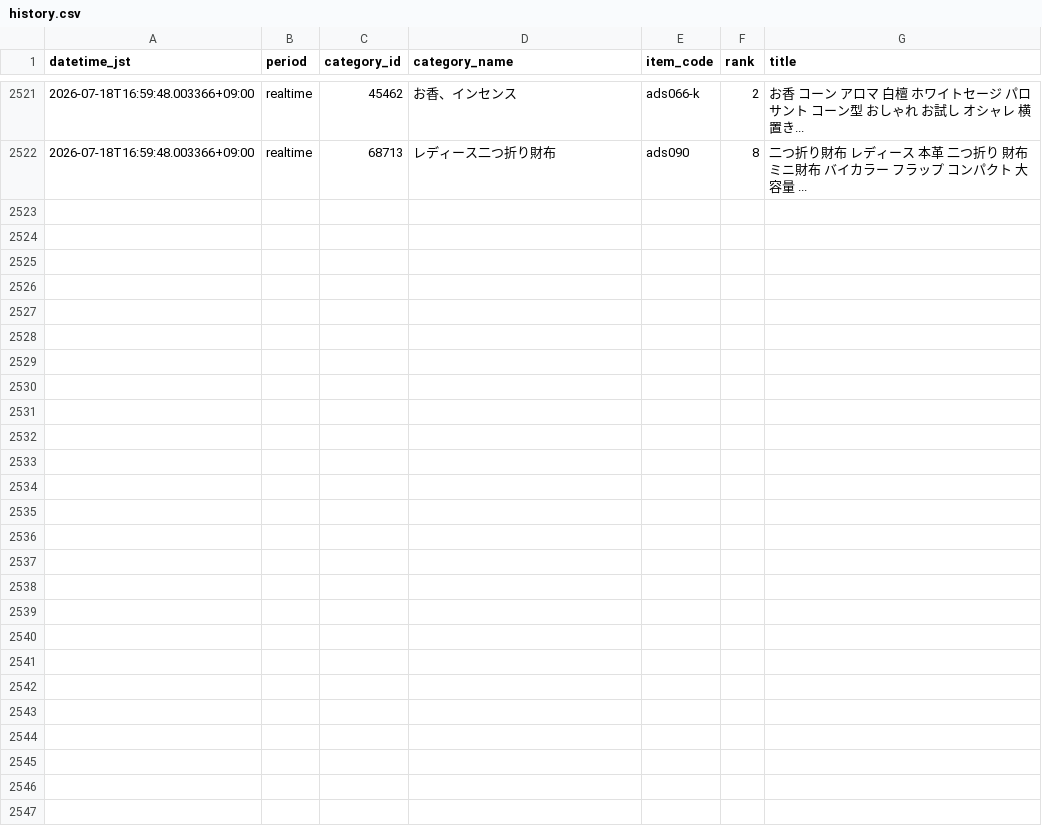
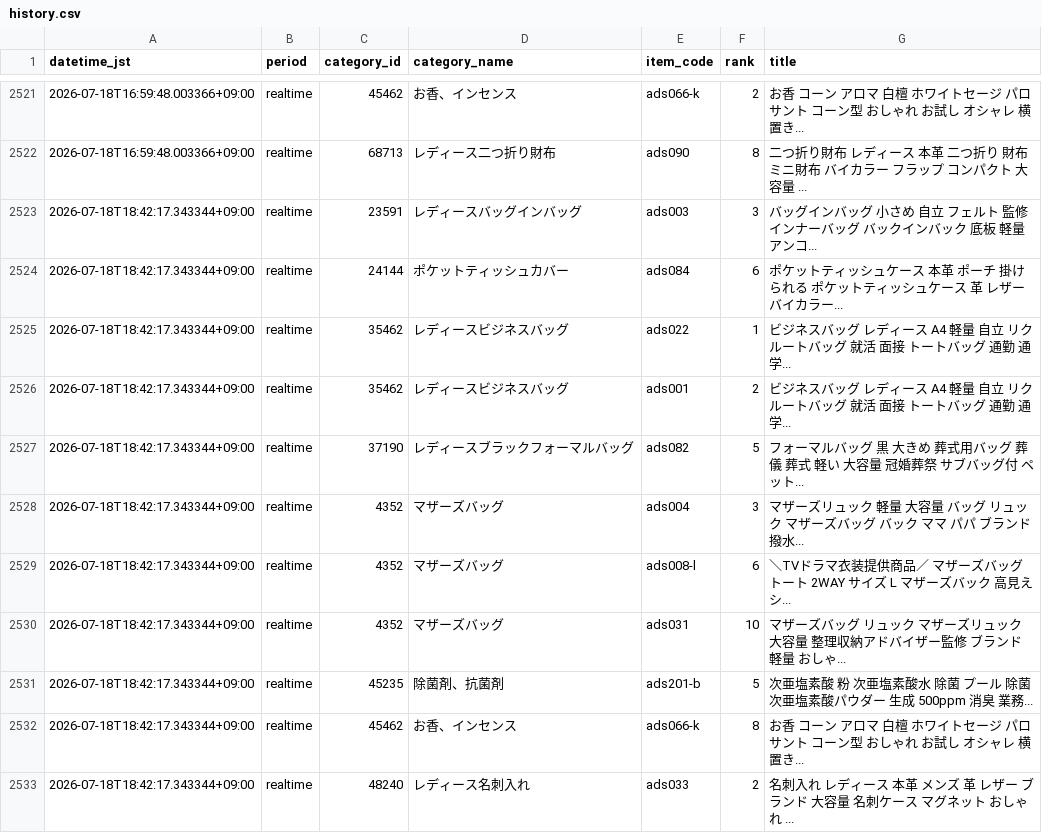
Before and after one commit to ads-hideki/yahoo-ranking-monitor, a CSV file: data/history.csv, drawn as a sheet; only a part is shown, gaps mark what is left out.

```diff
--- a/data/history.csv
+++ b/data/history.csv
@@ -2522 +2522,12 @@
 2026-07-18T16:59:48.003366+09:00,realtime,68713,レディース二つ折り財布,ads090,8,二つ折り財布 レディース 本革 二つ折り 財布 ミニ財布 バイカラー フラップ コンパクト 大容量 ...
+2026-07-18T18:42:17.343344+09:00,realtime,23591,レディースバッグインバッグ,ads003,3,バッグインバッグ 小さめ 自立 フェルト 監修 インナーバッグ バックインバック 底板 軽量 アンコ...
+2026-07-18T18:42:17.343344+09:00,realtime,24144,ポケットティッシュカバー,ads084,6,ポケットティッシュケース 本革 ポーチ 掛けられる ポケットティッシュケース 革 レザー バイカラー...
+2026-07-18T18:42:17.343344+09:00,realtime,35462,レディースビジネスバッグ,ads022,1,ビジネスバッグ レディース A4 軽量 自立 リクルートバッグ 就活 面接 トートバッグ 通勤 通学...
+2026-07-18T18:42:17.343344+09:00,realtime,35462,レディースビジネスバッグ,ads001,2,ビジネスバッグ レディース A4 軽量 自立 リクルートバッグ 就活 面接 トートバッグ 通勤 通学...
+2026-07-18T18:42:17.343344+09:00,realtime,37190,レディースブラックフォーマルバッグ,ads082,5,フォーマルバッグ 黒 大きめ 葬式用バッグ 葬儀 葬式 軽い 大容量 冠婚葬祭 サブバッグ付 ペット...
+2026-07-18T18:42:17.343344+09:00,realtime,4352,マザーズバッグ,ads004,3,マザーズリュック 軽量 大容量 バッグ リュック マザーズバッグ バック ママ パパ ブランド 撥水...
+2026-07-18T18:42:17.343344+09:00,realtime,4352,マザーズバッグ,ads008-l,6,＼TVドラマ衣装提供商品／ マザーズバッグ トート 2WAY サイズ L マザーズバック 高見え シ...
+2026-07-18T18:42:17.343344+09:00,realtime,4352,マザーズバッグ,ads031,10,マザーズバッグ リュック マザーズリュック 大容量 整理収納アドバイザー監修 ブランド 軽量 おしゃ...
+2026-07-18T18:42:17.343344+09:00,realtime,45235,除菌剤、抗菌剤,ads201-b,5,次亜塩素酸 粉 次亜塩素酸水 除菌 プール 除菌 次亜塩素酸パウダー 生成 500ppm 消臭 業務...
+2026-07-18T18:42:17.343344+09:00,realtime,45462,お香、インセンス,ads066-k,8,お香 コーン アロマ 白檀 ホワイトセージ パロサント コーン型 おしゃれ お試し オシャレ 横置き...
+2026-07-18T18:42:17.343344+09:00,realtime,48240,レディース名刺入れ,ads033,2,名刺入れ レディース 本革 メンズ 革 レザー ブランド 大容量 名刺ケース マグネット おしゃれ ...
```
Also changed, not shown: 4 other files.
